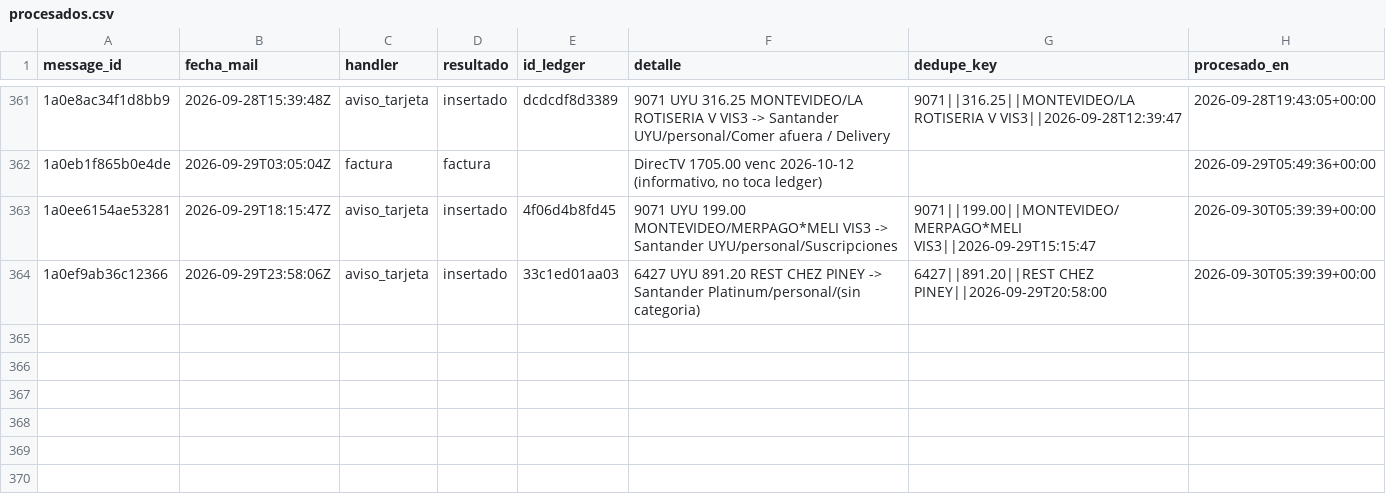
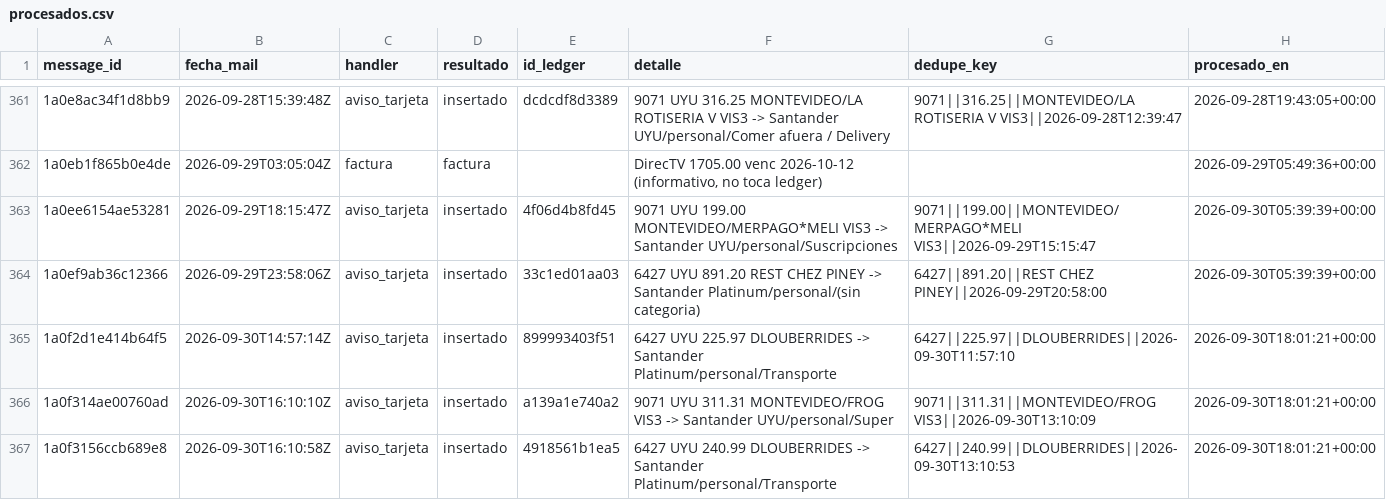
Before and after one commit to joacoguerrae/registro-gastos, a CSV file: data/staging/procesados.csv, drawn as a sheet; only a part is shown, gaps mark what is left out.

```diff
--- a/data/staging/procesados.csv
+++ b/data/staging/procesados.csv
@@ -364 +364,4 @@ message_id,fecha_mail,handler,resultado,id_ledger,detalle,dedupe_key,procesado_e
 1a0ef9ab36c12366,2026-09-29T23:58:06Z,aviso_tarjeta,insertado,33c1ed01aa03,6427 UYU 891.20 REST CHEZ PINEY -> Santander Platinum/personal/(sin categoria),6427||891.20||REST CHEZ PINEY||2026-09-29T20:58:00,2026-09-30T05:39:39+00:00
+1a0f2d1e414b64f5,2026-09-30T14:57:14Z,aviso_tarjeta,insertado,899993403f51,6427 UYU 225.97 DLOUBERRIDES -> Santander Platinum/personal/Transporte,6427||225.97||DLOUBERRIDES||2026-09-30T11:57:10,2026-09-30T18:01:21+00:00
+1a0f314ae00760ad,2026-09-30T16:10:10Z,aviso_tarjeta,insertado,a139a1e740a2,9071 UYU 311.31 MONTEVIDEO/FROG VIS3 -> Santander UYU/personal/Super,9071||311.31||MONTEVIDEO/FROG VIS3||2026-09-30T13:10:09,2026-09-30T18:01:21+00:00
+1a0f3156ccb689e8,2026-09-30T16:10:58Z,aviso_tarjeta,insertado,4918561b1ea5,6427 UYU 240.99 DLOUBERRIDES -> Santander Platinum/personal/Transporte,6427||240.99||DLOUBERRIDES||2026-09-30T13:10:53,2026-09-30T18:01:21+00:00
```
Also changed, not shown: data/ledger.csv, out/presupuesto_vs_real.csv, 8 other files.
